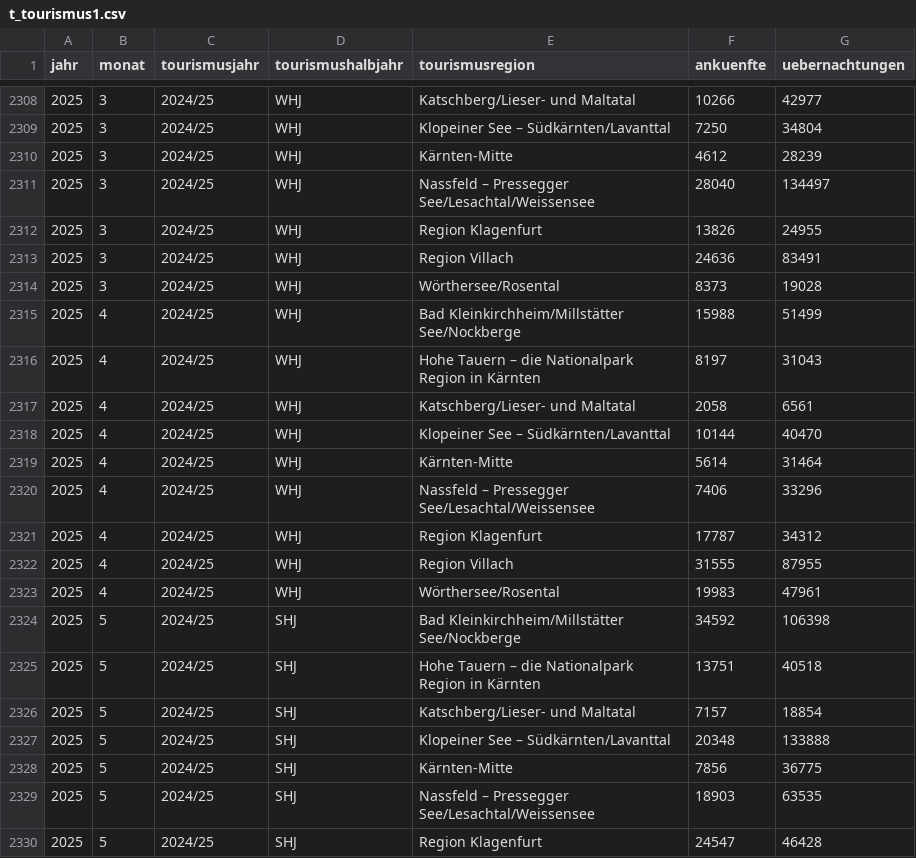
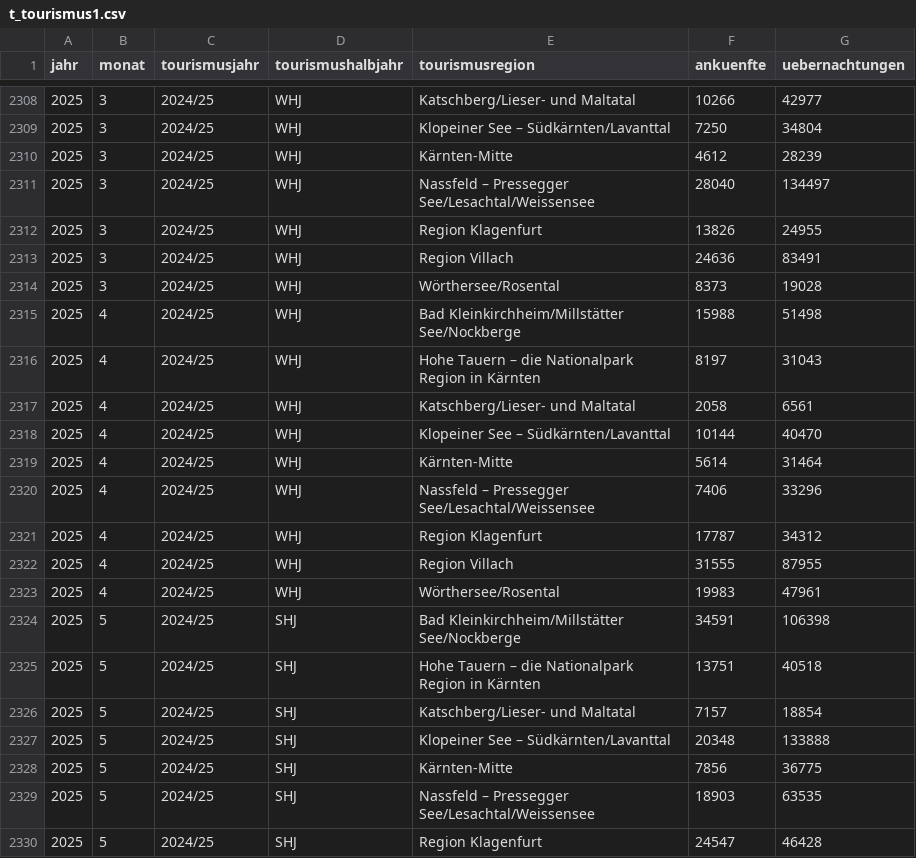
Before and after one commit to Statistik-Kaernten/statistik_kaernten_dashboard, a CSV file: data/t_tourismus1.csv, drawn as a sheet; only a part is shown, gaps mark what is left out; the diff covers the shown part only.

```diff
--- a/data/t_tourismus1.csv
+++ b/data/t_tourismus1.csv
@@ -2314,3 +2314,3 @@ jahr;monat;tourismusjahr;tourismushalbjahr;tourismusregion;ankuenfte;uebernachtu
 2025;3 ;2024/25;WHJ;Wörthersee/Rosental;8373;19028
-2025;4 ;2024/25;WHJ;Bad Kleinkirchheim/Millstätter See/Nockberge;15988;51499
+2025;4 ;2024/25;WHJ;Bad Kleinkirchheim/Millstätter See/Nockberge;15988;51498
 2025;4 ;2024/25;WHJ;Hohe Tauern – die Nationalpark Region in Kärnten;8197;31043
@@ -2323,3 +2323,3 @@ jahr;monat;tourismusjahr;tourismushalbjahr;tourismusregion;ankuenfte;uebernachtu
 2025;4 ;2024/25;WHJ;Wörthersee/Rosental;19983;47961
-2025;5 ;2024/25;SHJ;Bad Kleinkirchheim/Millstätter See/Nockberge;34592;106398
+2025;5 ;2024/25;SHJ;Bad Kleinkirchheim/Millstätter See/Nockberge;34591;106398
 2025;5 ;2024/25;SHJ;Hohe Tauern – die Nationalpark Region in Kärnten;13751;40518
```
Also changed, not shown: 9 added rows and 18 edited cells elsewhere in this file, 1 other file.
